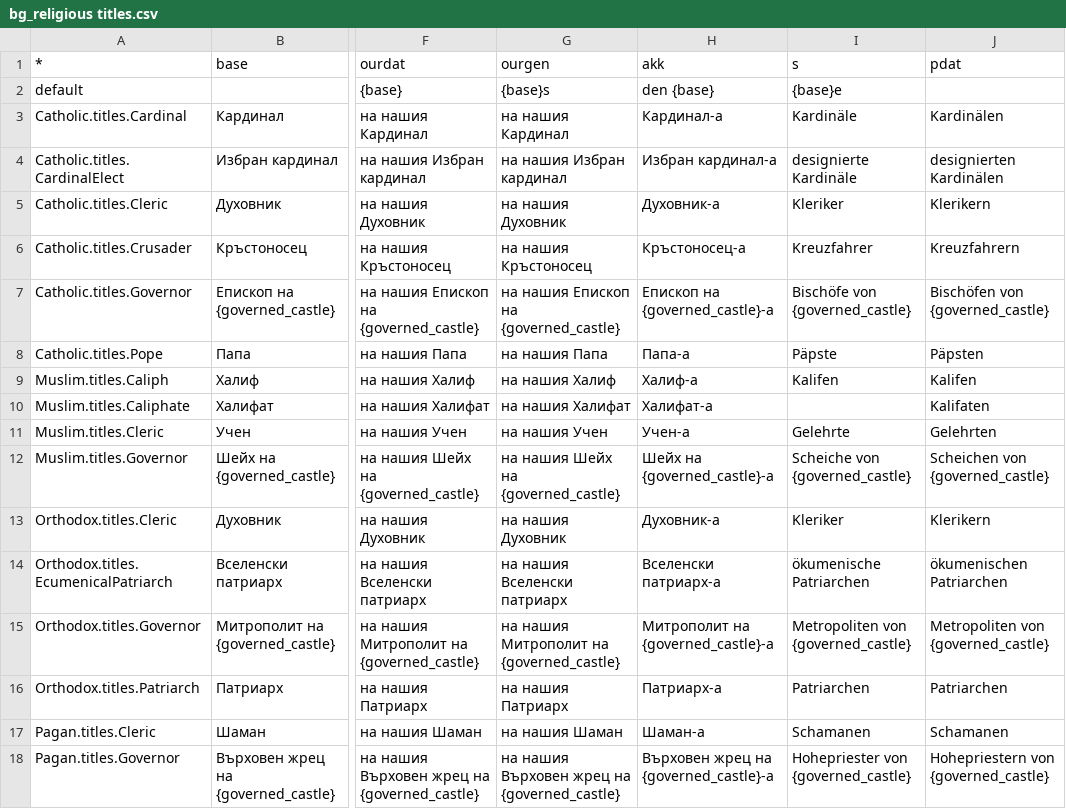
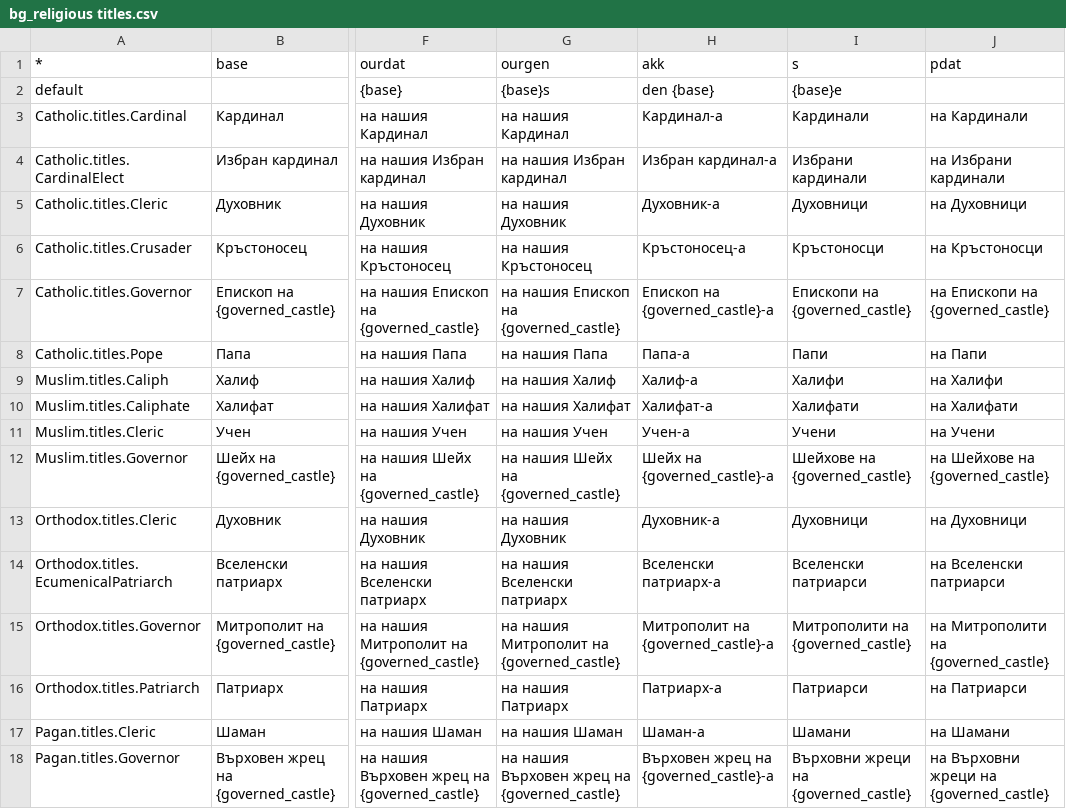
Before and after one commit to enemyssss/Knights-of-Honor-2-sovereign-Bulgarian-Language-Mod, a CSV file: Texts/bg/bg_religious titles.csv, drawn as a sheet; only a part is shown, gaps mark what is left out; the diff covers the shown part only; the diff names each change by its address in the sheet, - before the commit and + after, or states it on an @@ line.

```diff
--- a/Texts/bg/bg_religious titles.csv
+++ b/Texts/bg/bg_religious titles.csv
-I3 (s): Kardinäle
+I3 (s): Кардинали
-J3 (pdat): Kardinälen
+J3 (pdat): на Кардинали
-I4 (s): designierte Kardinäle
+I4 (s): Избрани кардинали
-J4 (pdat): designierten Kardinälen
+J4 (pdat): на Избрани кардинали
-I5 (s): Kleriker
+I5 (s): Духовници
-J5 (pdat): Klerikern
+J5 (pdat): на Духовници
-I6 (s): Kreuzfahrer
+I6 (s): Кръстоносци
-J6 (pdat): Kreuzfahrern
+J6 (pdat): на Кръстоносци
-I7 (s): Bischöfe von {governed_castle}
+I7 (s): Епископи на {governed_castle}
-J7 (pdat): Bischöfen von {governed_castle}
+J7 (pdat): на Епископи на {governed_castle}
-I8 (s): Päpste
+I8 (s): Папи
-J8 (pdat): Päpsten
+J8 (pdat): на Папи
-I9 (s): Kalifen
+I9 (s): Халифи
-J9 (pdat): Kalifen
+J9 (pdat): на Халифи
-I10 (s): (empty)
+I10 (s): Халифати
-J10 (pdat): Kalifaten
+J10 (pdat): на Халифати
-I11 (s): Gelehrte
+I11 (s): Учени
-J11 (pdat): Gelehrten
+J11 (pdat): на Учени
-I12 (s): Scheiche von {governed_castle}
+I12 (s): Шейхове на {governed_castle}
-J12 (pdat): Scheichen von {governed_castle}
+J12 (pdat): на Шейхове на {governed_castle}
-I13 (s): Kleriker
+I13 (s): Духовници
-J13 (pdat): Klerikern
+J13 (pdat): на Духовници
-I14 (s): ökumenische Patriarchen
+I14 (s): Вселенски патриарси
-J14 (pdat): ökumenischen Patriarchen
+J14 (pdat): на Вселенски патриарси
-I15 (s): Metropoliten von {governed_castle}
+I15 (s): Митрополити на {governed_castle}
-J15 (pdat): Metropoliten von {governed_castle}
+J15 (pdat): на Митрополити на {governed_castle}
-I16 (s): Patriarchen
+I16 (s): Патриарси
-J16 (pdat): Patriarchen
+J16 (pdat): на Патриарси
-I17 (s): Schamanen
+I17 (s): Шамани
-J17 (pdat): Schamanen
+J17 (pdat): на Шамани
-I18 (s): Hohepriester von {governed_castle}
+I18 (s): Върховни жреци на {governed_castle}
-J18 (pdat): Hohepriestern von {governed_castle}
+J18 (pdat): на Върховни жреци на {governed_castle}
```
Also changed, not shown: 4 edited cells elsewhere in this file, Texts/bg/bg_titles.csv.
